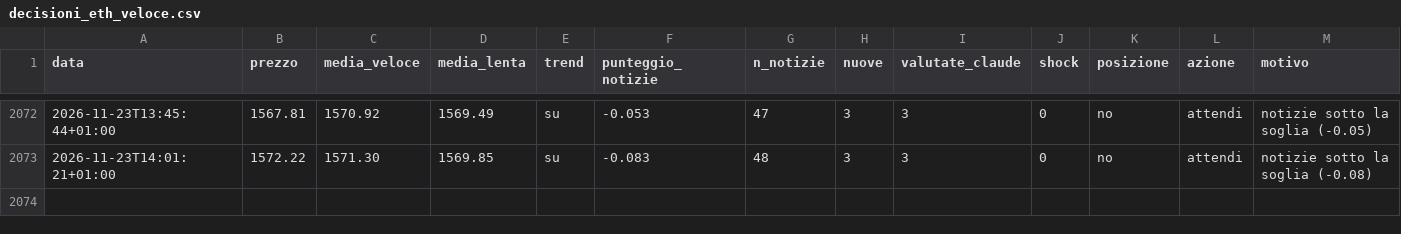
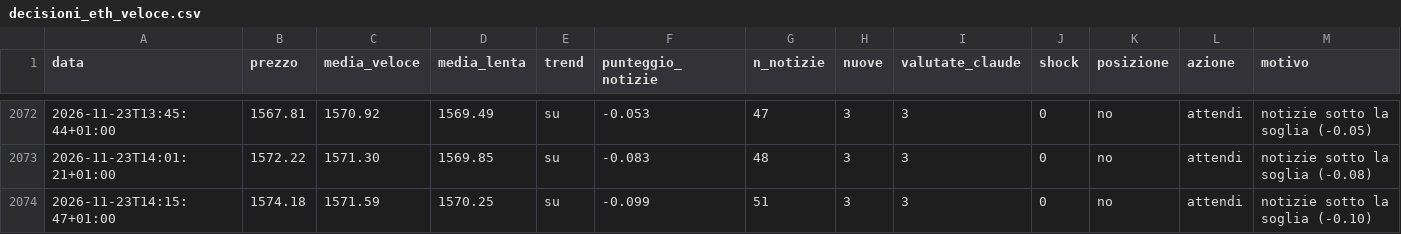
Before and after one commit to Van3d-max/sol-sentinel-, a CSV file: decisioni_eth_veloce.csv, drawn as a sheet; only a part is shown, gaps mark what is left out; rows hold the shown columns only; the diff names each change by its address in the sheet, - before the commit and + after, or states it on an @@ line.

```diff
--- a/decisioni_eth_veloce.csv
+++ b/decisioni_eth_veloce.csv
+row 2074: 2026-11-23T14:15:47+01:00 | 1574.18 | 1571.59 | 1570.25 | su | -0.099 | 51 | 3 | 3 | 0 | no | attendi | notizie sotto la soglia (-0.10)
```
Also changed, not shown: decisioni_btc_veloce.csv, decisioni_shib_veloce.csv, 11 other files.
